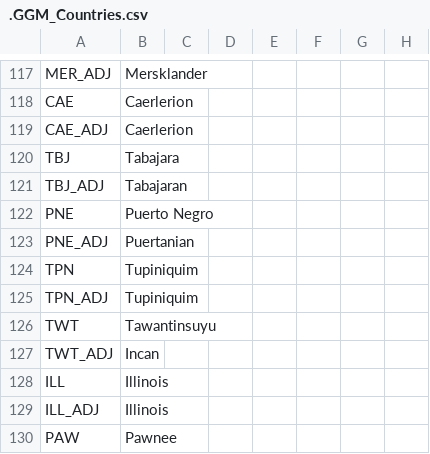
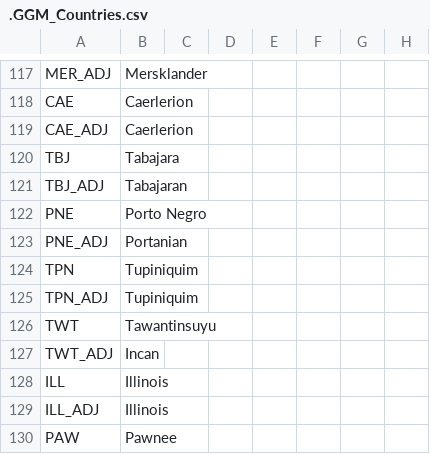
Before and after one commit to The-Question-Asker/MAW2, a CSV file: MAW2/localisation/.GGM_Countries.csv, drawn as a sheet; only a part is shown, gaps mark what is left out; the diff names each change by its address in the sheet, - before the commit and + after, or states it on an @@ line.

```diff
--- a/MAW2/localisation/.GGM_Countries.csv
+++ b/MAW2/localisation/.GGM_Countries.csv
-B122: Puerto Negro
+B122: Porto Negro
-B123: Puertanian
+B123: Portanian
```
Also changed, not shown: MAW2/localisation/.GGM_Map.csv, MAW2/localisation/.GGM_Misc.csv, 3 other files.
